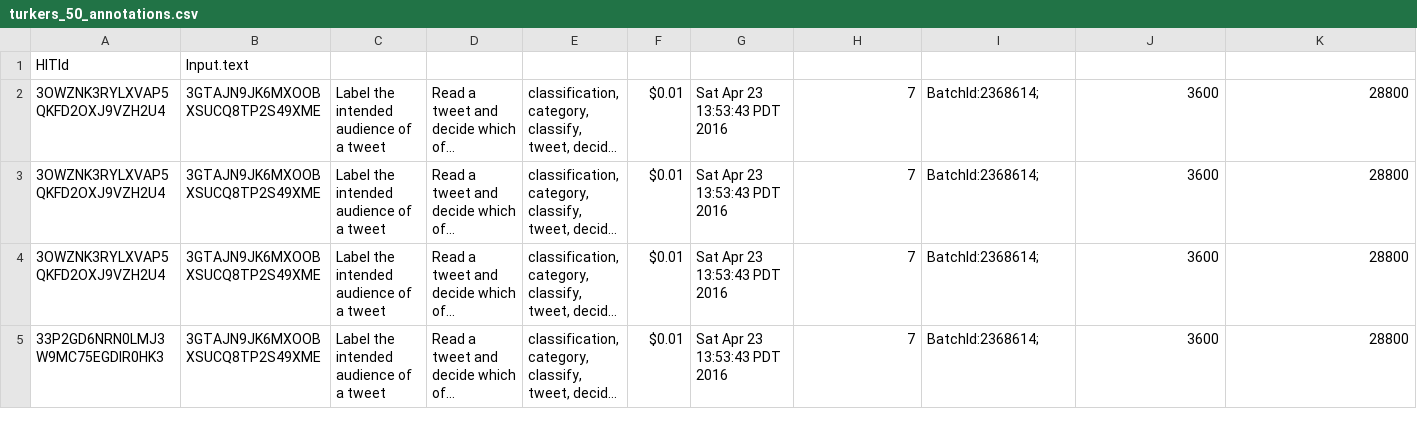
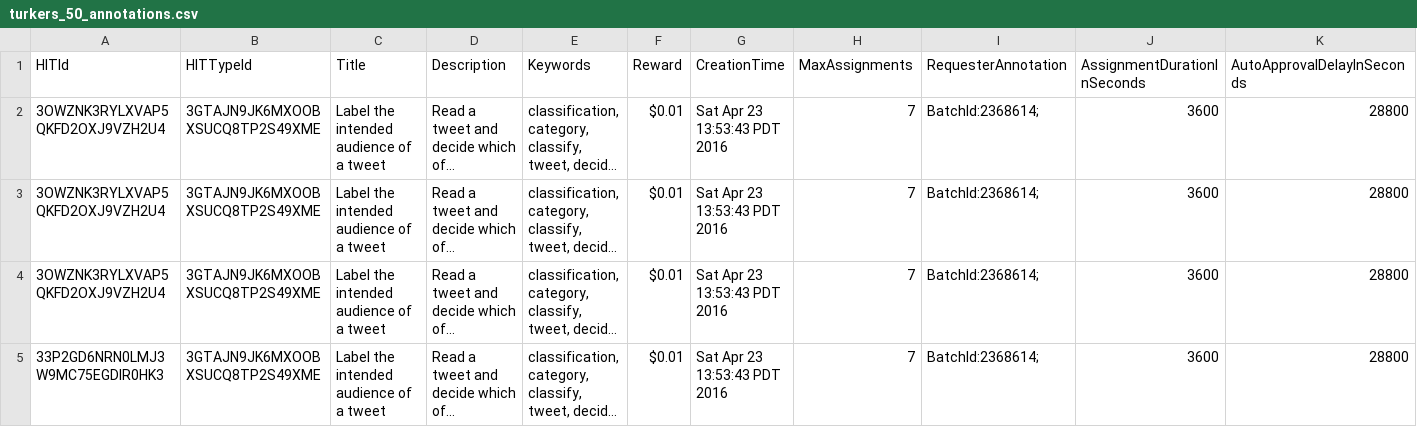
Before and after one commit to cerenali/nets213, a CSV file: data/annotator_agreement/turkers_50_annotations.csv, drawn as a sheet; only a part is shown; long unchanged cells end in …; removed rows and columns are numbered as before the commit, all else as after; rows hold the shown columns only; the diff names each change by its address in the sheet, - before the commit and + after, or states it on an @@ line.

Commit message:
fix column headers

```diff
--- a/data/annotator_agreement/turkers_50_annotations.csv
+++ b/data/annotator_agreement/turkers_50_annotations.csv
-row 1: HITId | Input.text
+row 1: HITId | HITTypeId | Title | Description | Keywords | Reward | CreationTime | MaxAssignments | RequesterAnnotation | AssignmentDurationInSeconds | AutoApprovalDelayInSeconds
```
